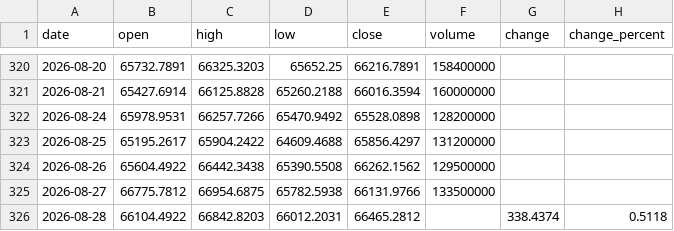
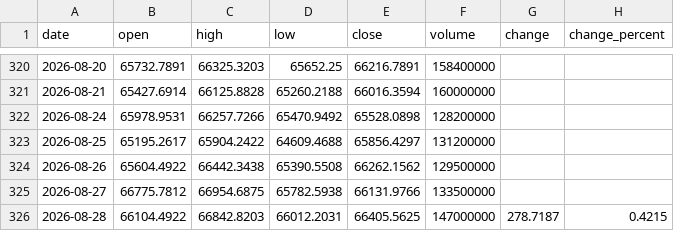
Before and after one commit to Schoo-sampleDeveloper/trading, a CSV file: data/market_history/_N225.csv, drawn as a sheet; only a part is shown, gaps mark what is left out.

```diff
--- a/data/market_history/_N225.csv
+++ b/data/market_history/_N225.csv
@@ -325,2 +325,2 @@ date,open,high,low,close,volume,change,change_percent
 2026-08-27,66775.7812,66954.6875,65782.5938,66131.9766,133500000,,
-2026-08-28,66104.4922,66842.8203,66012.2031,66465.2812,,338.4374,0.5118
+2026-08-28,66104.4922,66842.8203,66012.2031,66405.5625,147000000,278.7187,0.4215
```
Also changed, not shown: 7 other files.
